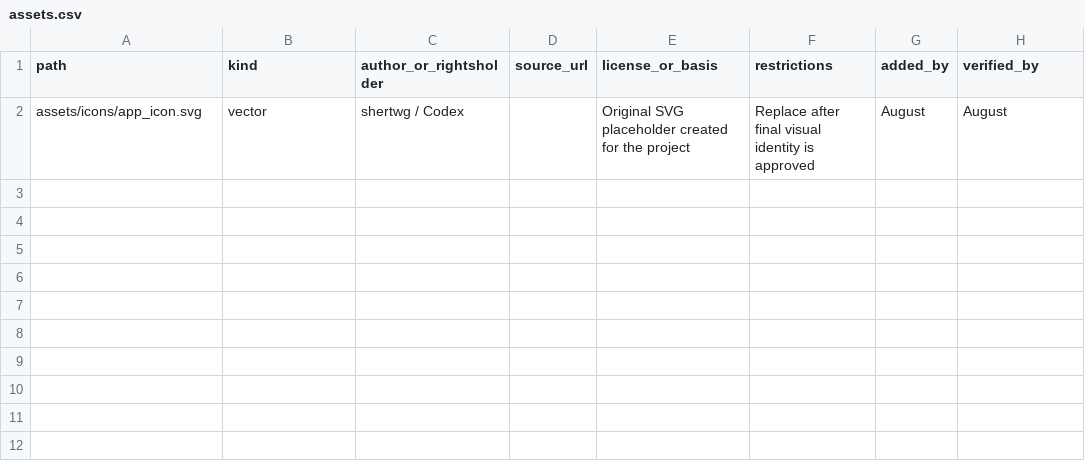
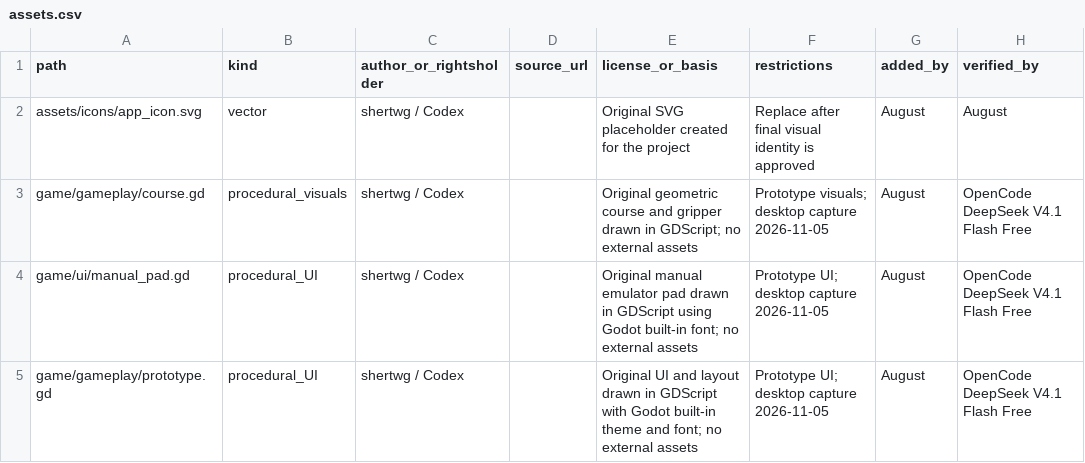
Before and after one commit to shertwg/GamejamCyberhand, a CSV file: evidence/assets.csv, drawn as a sheet.

```diff
--- a/evidence/assets.csv
+++ b/evidence/assets.csv
@@ -2 +2,4 @@ path,kind,author_or_rightsholder,source_url,license_or_basis,restrictions,added_
 assets/icons/app_icon.svg,vector,"shertwg / Codex",,Original SVG placeholder created for the project,Replace after final visual identity is approved,August,August
+game/gameplay/course.gd,procedural_visuals,shertwg / Codex,,Original geometric course and gripper drawn in GDScript; no external assets,Prototype visuals; desktop capture 2026-11-05,August,OpenCode DeepSeek V4.1 Flash Free
+game/ui/manual_pad.gd,procedural_UI,shertwg / Codex,,Original manual emulator pad drawn in GDScript using Godot built-in font; no external assets,Prototype UI; desktop capture 2026-11-05,August,OpenCode DeepSeek V4.1 Flash Free
+game/gameplay/prototype.gd,procedural_UI,shertwg / Codex,,Original UI and layout drawn in GDScript with Godot built-in theme and font; no external assets,Prototype UI; desktop capture 2026-11-05,August,OpenCode DeepSeek V4.1 Flash Free
```
Also changed, not shown: evidence/ai-log.csv, 26 other files.
